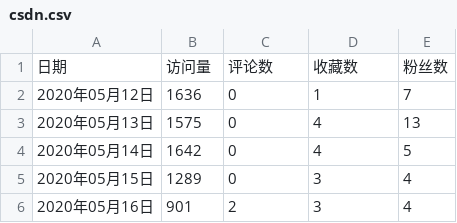
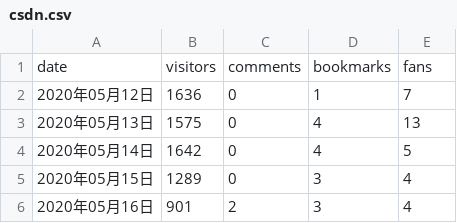
Before and after one commit to liu-xiao-guo/csdn_reports, a CSV file: csdn.csv, drawn as a sheet; only a part is shown.

Commit message:
change Chinese headers to English

```diff
--- a/csdn.csv
+++ b/csdn.csv
@@ -1,2 +1,2 @@
-日期,访问量,评论数,收藏数,粉丝数
+date,visitors,comments,bookmarks,fans
 2020年05月12日,1636,0,1,7
```
